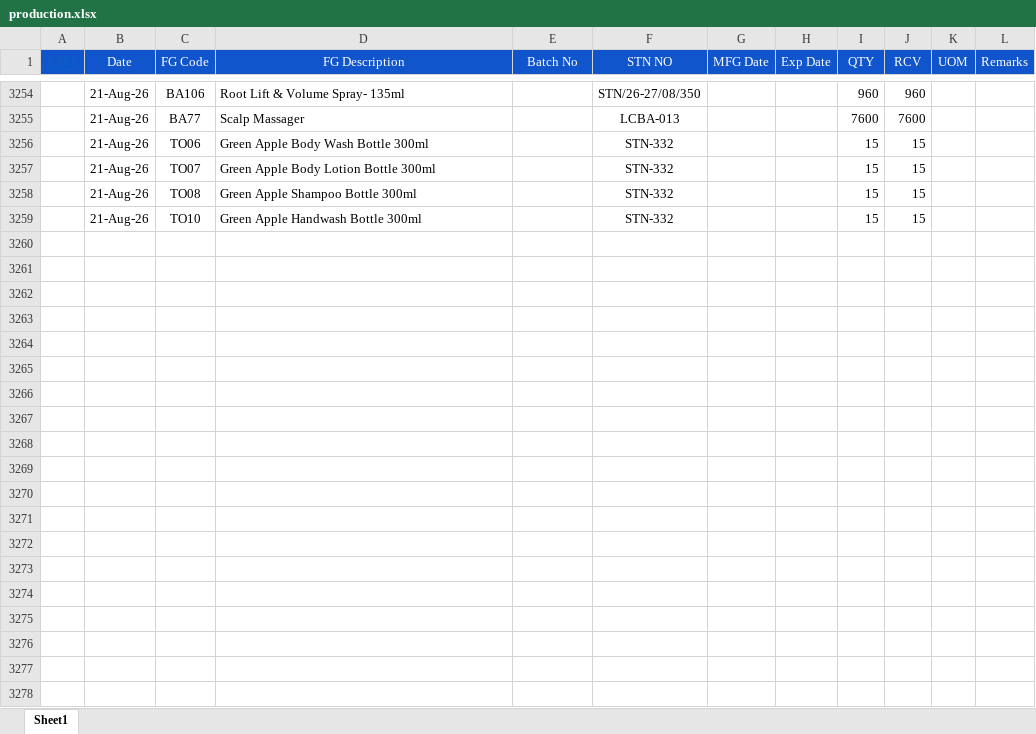
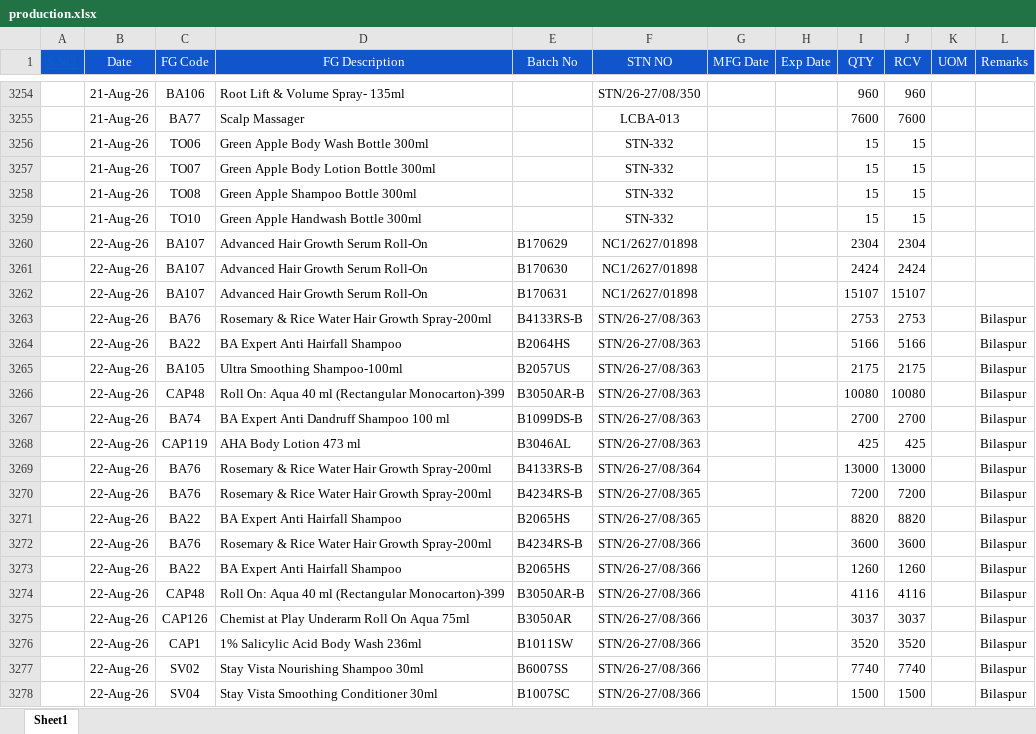
Before and after one commit to ramantayal-2912/production-board, an Excel workbook: data/production.xlsx, sheet Sheet1, drawn as a sheet; only a part is shown, gaps mark what is left out; values as stored, in another font and other column widths than the file's, no borders; the diff covers the shown part only; the diff names each change by its address in the sheet, - before the commit and + after, or states it on an @@ line.

```diff
--- a/data/production.xlsx (sheet Sheet1)
+++ b/data/production.xlsx (sheet Sheet1)
+row 3260:  | 22-Aug-26 | BA107 | Advanced Hair Growth Serum Roll-On | B170629 | NC1/2627/01898 |  |  | 2304 | 2304
+row 3261:  | 22-Aug-26 | BA107 | Advanced Hair Growth Serum Roll-On | B170630 | NC1/2627/01898 |  |  | 2424 | 2424
+row 3262:  | 22-Aug-26 | BA107 | Advanced Hair Growth Serum Roll-On | B170631 | NC1/2627/01898 |  |  | 15107 | 15107
+row 3263:  | 22-Aug-26 | BA76 | Rosemary & Rice Water Hair Growth Spray-200ml | B4133RS-B | STN/26-27/08/363 |  |  | 2753 | 2753 |  | Bilaspur
+row 3264:  | 22-Aug-26 | BA22 | BA Expert Anti Hairfall Shampoo | B2064HS | STN/26-27/08/363 |  |  | 5166 | 5166 |  | Bilaspur
+row 3265:  | 22-Aug-26 | BA105 | Ultra Smoothing Shampoo-100ml | B2057US | STN/26-27/08/363 |  |  | 2175 | 2175 |  | Bilaspur
+row 3266:  | 22-Aug-26 | CAP48 | Roll On: Aqua 40 ml (Rectangular Monocarton)-399 | B3050AR-B | STN/26-27/08/363 |  |  | 10080 | 10080 |  | Bilaspur
+row 3267:  | 22-Aug-26 | BA74 | BA Expert Anti Dandruff Shampoo 100 ml | B1099DS-B | STN/26-27/08/363 |  |  | 2700 | 2700 |  | Bilaspur
+row 3268:  | 22-Aug-26 | CAP119 | AHA Body Lotion 473 ml | B3046AL | STN/26-27/08/363 |  |  | 425 | 425 |  | Bilaspur
+row 3269:  | 22-Aug-26 | BA76 | Rosemary & Rice Water Hair Growth Spray-200ml | B4133RS-B | STN/26-27/08/364 |  |  | 13000 | 13000 |  | Bilaspur
+row 3270:  | 22-Aug-26 | BA76 | Rosemary & Rice Water Hair Growth Spray-200ml | B4234RS-B | STN/26-27/08/365 |  |  | 7200 | 7200 |  | Bilaspur
+row 3271:  | 22-Aug-26 | BA22 | BA Expert Anti Hairfall Shampoo | B2065HS | STN/26-27/08/365 |  |  | 8820 | 8820 |  | Bilaspur
+row 3272:  | 22-Aug-26 | BA76 | Rosemary & Rice Water Hair Growth Spray-200ml | B4234RS-B | STN/26-27/08/366 |  |  | 3600 | 3600 |  | Bilaspur
+row 3273:  | 22-Aug-26 | BA22 | BA Expert Anti Hairfall Shampoo | B2065HS | STN/26-27/08/366 |  |  | 1260 | 1260 |  | Bilaspur
+row 3274:  | 22-Aug-26 | CAP48 | Roll On: Aqua 40 ml (Rectangular Monocarton)-399 | B3050AR-B | STN/26-27/08/366 |  |  | 4116 | 4116 |  | Bilaspur
+row 3275:  | 22-Aug-26 | CAP126 | Chemist at Play Underarm Roll On Aqua 75ml | B3050AR | STN/26-27/08/366 |  |  | 3037 | 3037 |  | Bilaspur
+row 3276:  | 22-Aug-26 | CAP1 | 1% Salicylic Acid Body Wash 236ml | B1011SW | STN/26-27/08/366 |  |  | 3520 | 3520 |  | Bilaspur
+row 3277:  | 22-Aug-26 | SV02 | Stay Vista Nourishing Shampoo 30ml | B6007SS | STN/26-27/08/366 |  |  | 7740 | 7740 |  | Bilaspur
+row 3278:  | 22-Aug-26 | SV04 | Stay Vista Smoothing Conditioner 30ml | B1007SC | STN/26-27/08/366 |  |  | 1500 | 1500 |  | Bilaspur
```
Also changed, not shown: 61 added rows elsewhere in this sheet, data/Plan.xlsx, 1 other file.
